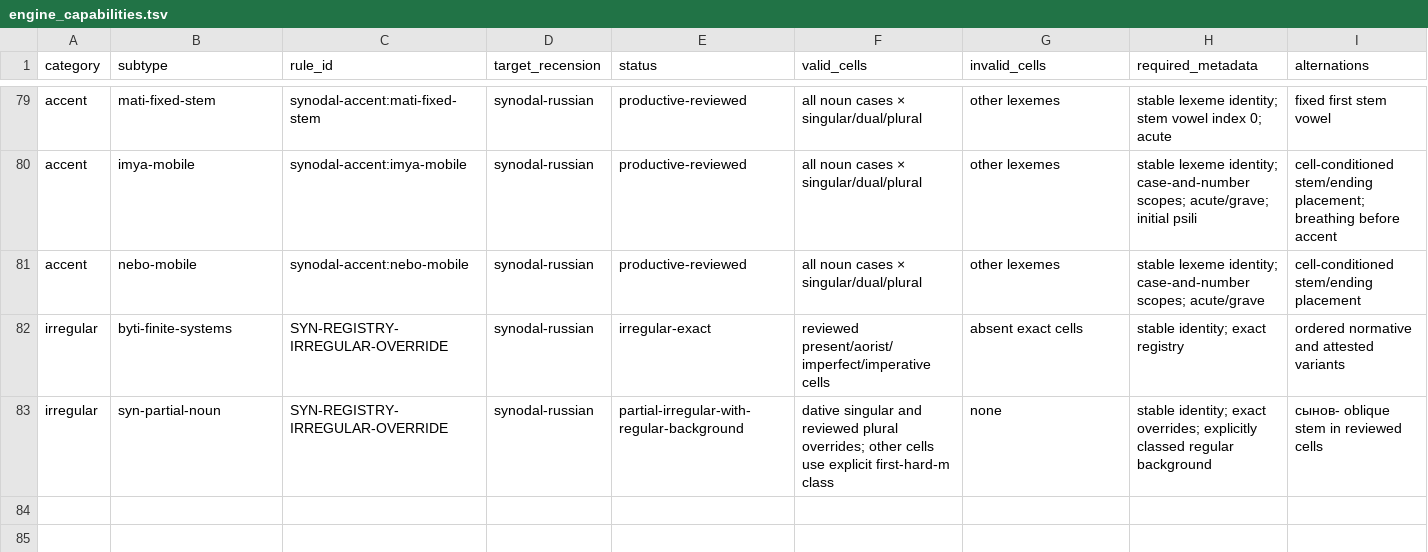
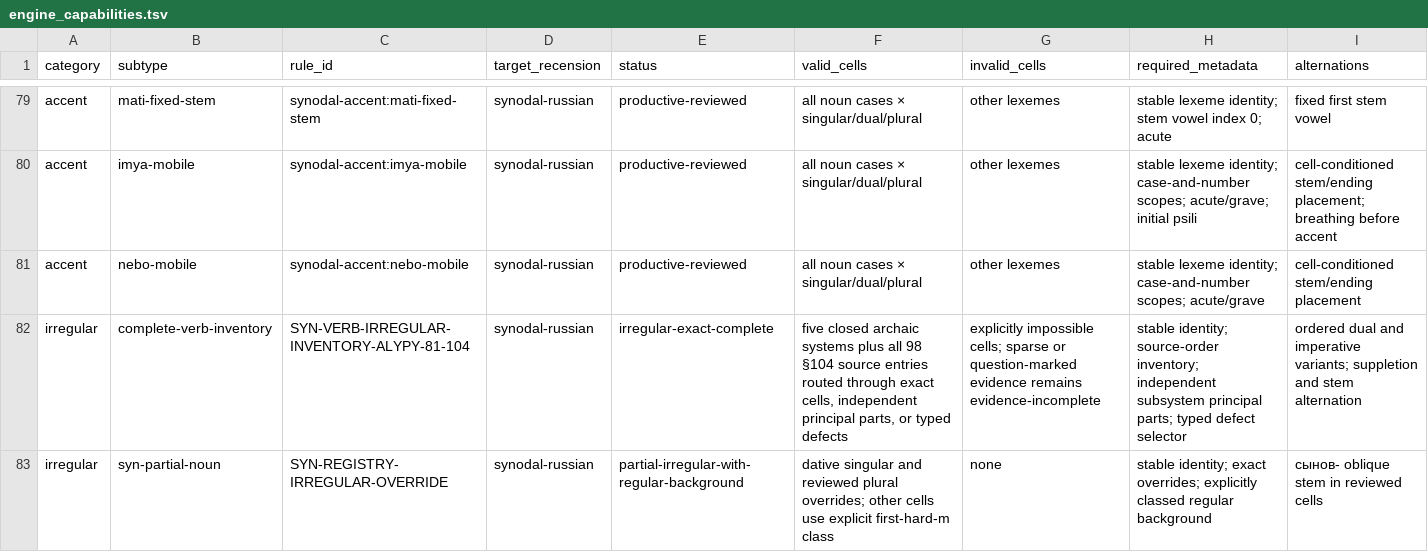
Before and after one commit to gold-silver-copper/church-slavonic, a TSV file: data/synodal/engine_capabilities.tsv, drawn as a sheet; only a part is shown, gaps mark what is left out; removed rows and columns are numbered as before the commit, all else as after; rows hold the shown columns only; the diff names each change by its address in the sheet, - before the commit and + after, or states it on an @@ line.

```diff
--- a/data/synodal/engine_capabilities.tsv
+++ b/data/synodal/engine_capabilities.tsv
-row 82: irregular | byti-finite-systems | SYN-REGISTRY-IRREGULAR-OVERRIDE | synodal-russian | irregular-exact | reviewed present/aorist/imperfect/imperative cells | absent exact cells | stable identity; exact registry | ordered normative and attested variants
+row 82: irregular | complete-verb-inventory | SYN-VERB-IRREGULAR-INVENTORY-ALYPY-81-104 | synodal-russian | irregular-exact-complete | five closed archaic systems plus all 98 §104 source entries routed through exact cells, independent principal parts, or typed defects | explicitly impossible cells; sparse or question-marked evidence remains evidence-incomplete | stable identity; source-order inventory; independent subsystem principal parts; typed defect selector | ordered dual and imperative variants; suppletion and stem alternation
```
Also changed, not shown: data/synodal/irregular_overrides.tsv, data/synodal/lexemes.tsv, 23 other files.
